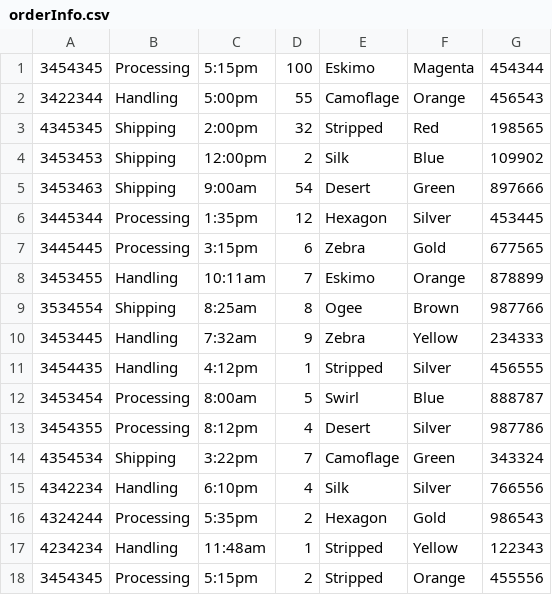
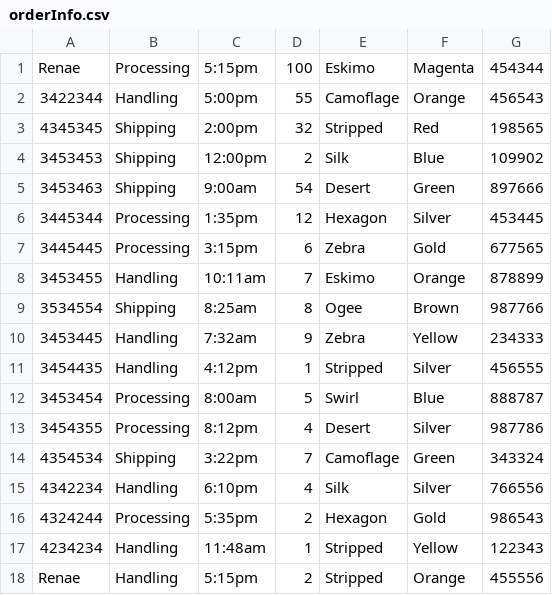
Before and after one commit to cdurham7142/App-Program-Project, a CSV file: APProject/data/orderInfo.csv, drawn as a sheet.

```diff
--- a/APProject/data/orderInfo.csv
+++ b/APProject/data/orderInfo.csv
@@ -1,2 +1,2 @@
-3454345,Processing,5:15pm,100,Eskimo,Magenta,454344
+Renae,Processing,5:15pm,100,Eskimo,Magenta,454344
 3422344,Handling,5:00pm,55,Camoflage,Orange,456543
@@ -17,2 +17,2 @@
 4234234,Handling,11:48am,1,Stripped,Yellow,122343
-3454345,Processing,5:15pm,2,Stripped,Orange,455556
+Renae,Handling,5:15pm,2,Stripped,Orange,455556
```
Also changed, not shown: APProject/data/customerInfo.csv, 6 other files.
